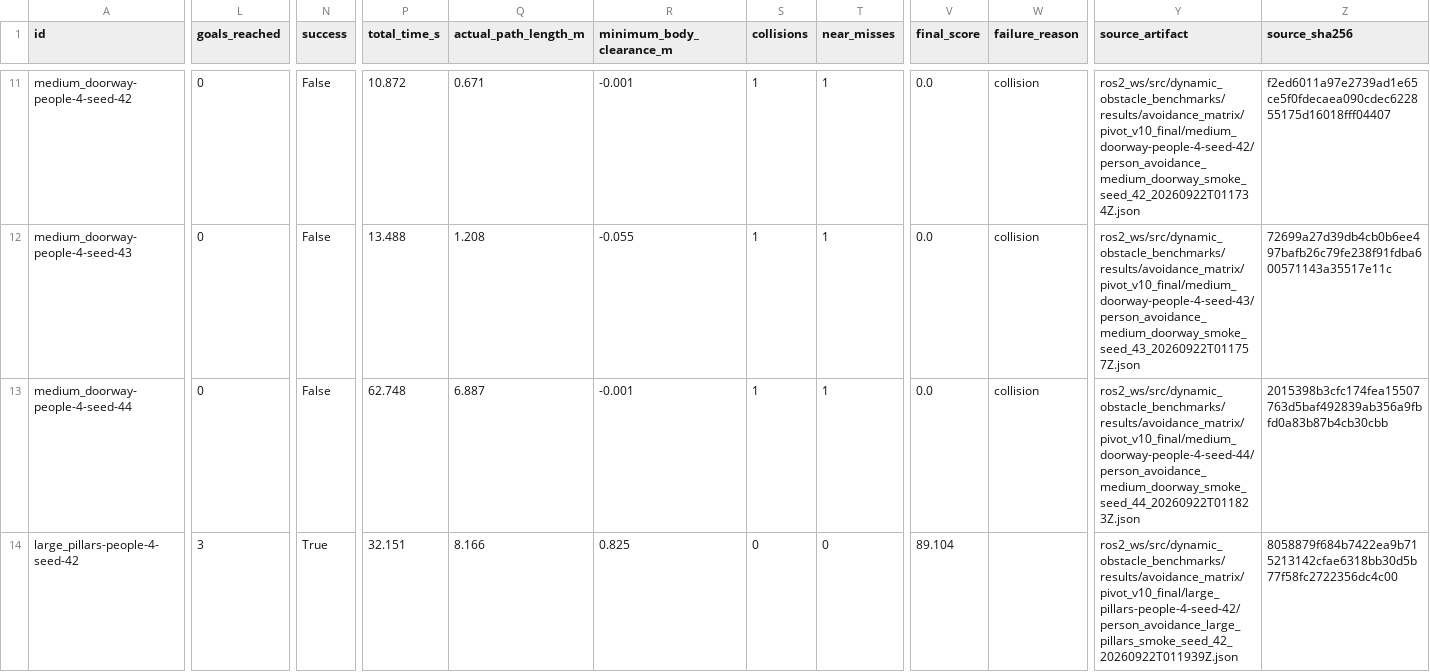
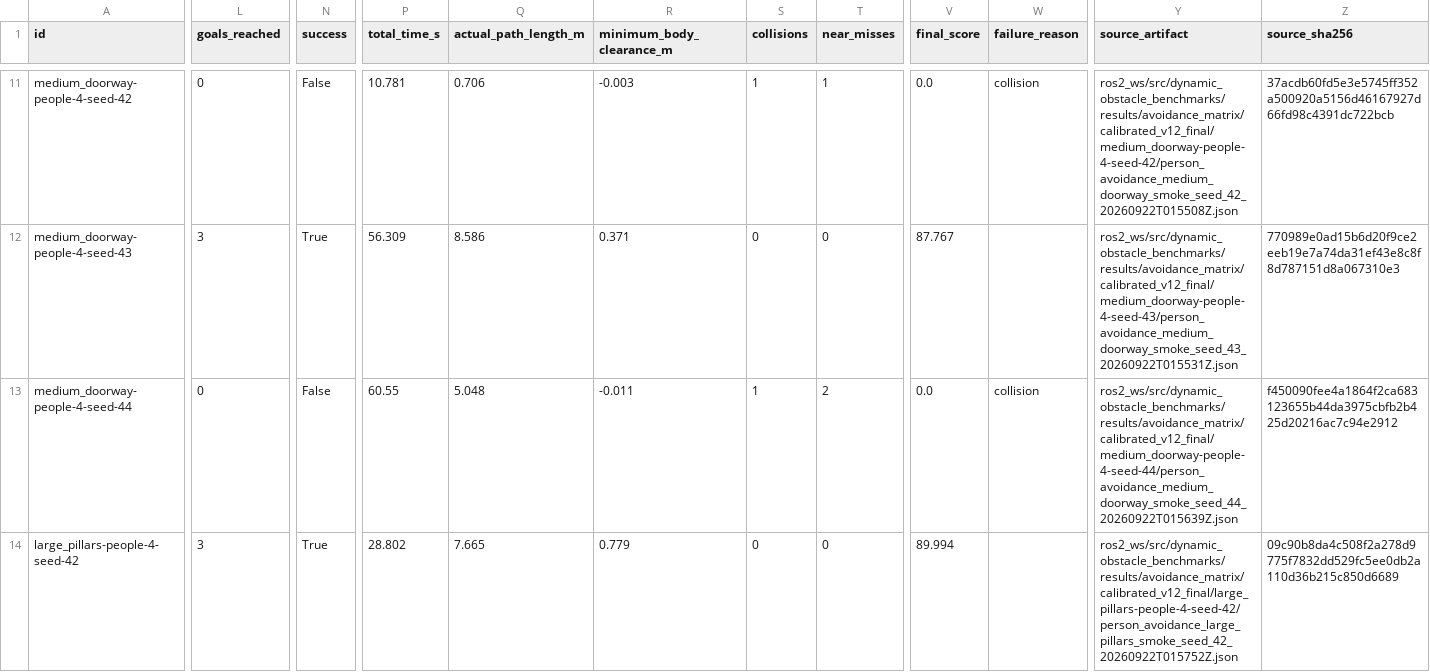
Before and after one commit to DavidBatty95/Dougie-Sim, a CSV file: docs/results/avoidance_dataset.csv, drawn as a sheet; only a part is shown, gaps mark what is left out; the diff covers the shown part only; the diff names each change by its address in the sheet, - before the commit and + after, or states it on an @@ line.

Commit message:
publish benchmark evidence and transport development plan

```diff
--- a/docs/results/avoidance_dataset.csv
+++ b/docs/results/avoidance_dataset.csv
-P11 (total_time_s): 10.872
+P11 (total_time_s): 10.781
-Q11 (actual_path_length_m): 0.671
+Q11 (actual_path_length_m): 0.706
-R11 (minimum_body_clearance_m): -0.001
+R11 (minimum_body_clearance_m): -0.003
-Y11 (source_artifact): ros2_ws/src/dynamic_obstacle_benchmarks/results/avoidance_matrix/pivot_v10_final/medium_doorway-people-4-seed-42/person_avoidance_medium_doorway_smoke_seed_42_20260922T011734Z.json
+Y11 (source_artifact): ros2_ws/src/dynamic_obstacle_benchmarks/results/avoidance_matrix/calibrated_v12_final/medium_doorway-people-4-seed-42/person_avoidance_medium_doorway_smoke_seed_42_20260922T015508Z.json
-Z11 (source_sha256): f2ed6011a97e2739ad1e65ce5f0fdecaea090cdec622855175d16018fff04407
+Z11 (source_sha256): 37acdb60fd5e3e5745ff352a500920a5156d46167927d66fd98c4391dc722bcb
-L12 (goals_reached): 0
+L12 (goals_reached): 3
-N12 (success): False
+N12 (success): True
-P12 (total_time_s): 13.488
+P12 (total_time_s): 56.309
-Q12 (actual_path_length_m): 1.208
+Q12 (actual_path_length_m): 8.586
-R12 (minimum_body_clearance_m): -0.055
+R12 (minimum_body_clearance_m): 0.371
-S12 (collisions): 1
+S12 (collisions): 0
-T12 (near_misses): 1
+T12 (near_misses): 0
-V12 (final_score): 0.0
+V12 (final_score): 87.767
-W12 (failure_reason): collision
+W12 (failure_reason): (empty)
-Y12 (source_artifact): ros2_ws/src/dynamic_obstacle_benchmarks/results/avoidance_matrix/pivot_v10_final/medium_doorway-people-4-seed-43/person_avoidance_medium_doorway_smoke_seed_43_20260922T011757Z.json
+Y12 (source_artifact): ros2_ws/src/dynamic_obstacle_benchmarks/results/avoidance_matrix/calibrated_v12_final/medium_doorway-people-4-seed-43/person_avoidance_medium_doorway_smoke_seed_43_20260922T015531Z.json
-Z12 (source_sha256): 72699a27d39db4cb0b6ee497bafb26c79fe238f91fdba600571143a35517e11c
+Z12 (source_sha256): 770989e0ad15b6d20f9ce2eeb19e7a74da31ef43e8c8f8d787151d8a067310e3
-P13 (total_time_s): 62.748
+P13 (total_time_s): 60.55
-Q13 (actual_path_length_m): 6.887
+Q13 (actual_path_length_m): 5.048
-R13 (minimum_body_clearance_m): -0.001
+R13 (minimum_body_clearance_m): -0.011
-T13 (near_misses): 1
+T13 (near_misses): 2
-Y13 (source_artifact): ros2_ws/src/dynamic_obstacle_benchmarks/results/avoidance_matrix/pivot_v10_final/medium_doorway-people-4-seed-44/person_avoidance_medium_doorway_smoke_seed_44_20260922T011823Z.json
+Y13 (source_artifact): ros2_ws/src/dynamic_obstacle_benchmarks/results/avoidance_matrix/calibrated_v12_final/medium_doorway-people-4-seed-44/person_avoidance_medium_doorway_smoke_seed_44_20260922T015639Z.json
-Z13 (source_sha256): 2015398b3cfc174fea15507763d5baf492839ab356a9fbfd0a83b87b4cb30cbb
+Z13 (source_sha256): f450090fee4a1864f2ca683123655b44da3975cbfb2b425d20216ac7c94e2912
-P14 (total_time_s): 32.151
+P14 (total_time_s): 28.802
-Q14 (actual_path_length_m): 8.166
+Q14 (actual_path_length_m): 7.665
-R14 (minimum_body_clearance_m): 0.825
+R14 (minimum_body_clearance_m): 0.779
-V14 (final_score): 89.104
+V14 (final_score): 89.994
-Y14 (source_artifact): ros2_ws/src/dynamic_obstacle_benchmarks/results/avoidance_matrix/pivot_v10_final/large_pillars-people-4-seed-42/person_avoidance_large_pillars_smoke_seed_42_20260922T011939Z.json
+Y14 (source_artifact): ros2_ws/src/dynamic_obstacle_benchmarks/results/avoidance_matrix/calibrated_v12_final/large_pillars-people-4-seed-42/person_avoidance_large_pillars_smoke_seed_42_20260922T015752Z.json
-Z14 (source_sha256): 8058879f684b7422ea9b715213142cfae6318bb30d5b77f58fc2722356dc4c00
+Z14 (source_sha256): 09c90b8da4c508f2a278d9775f7832dd529fc5ee0db2a110d36b215c850d6689
```
Also changed, not shown: 93 edited cells elsewhere in this file, 31 other files.
